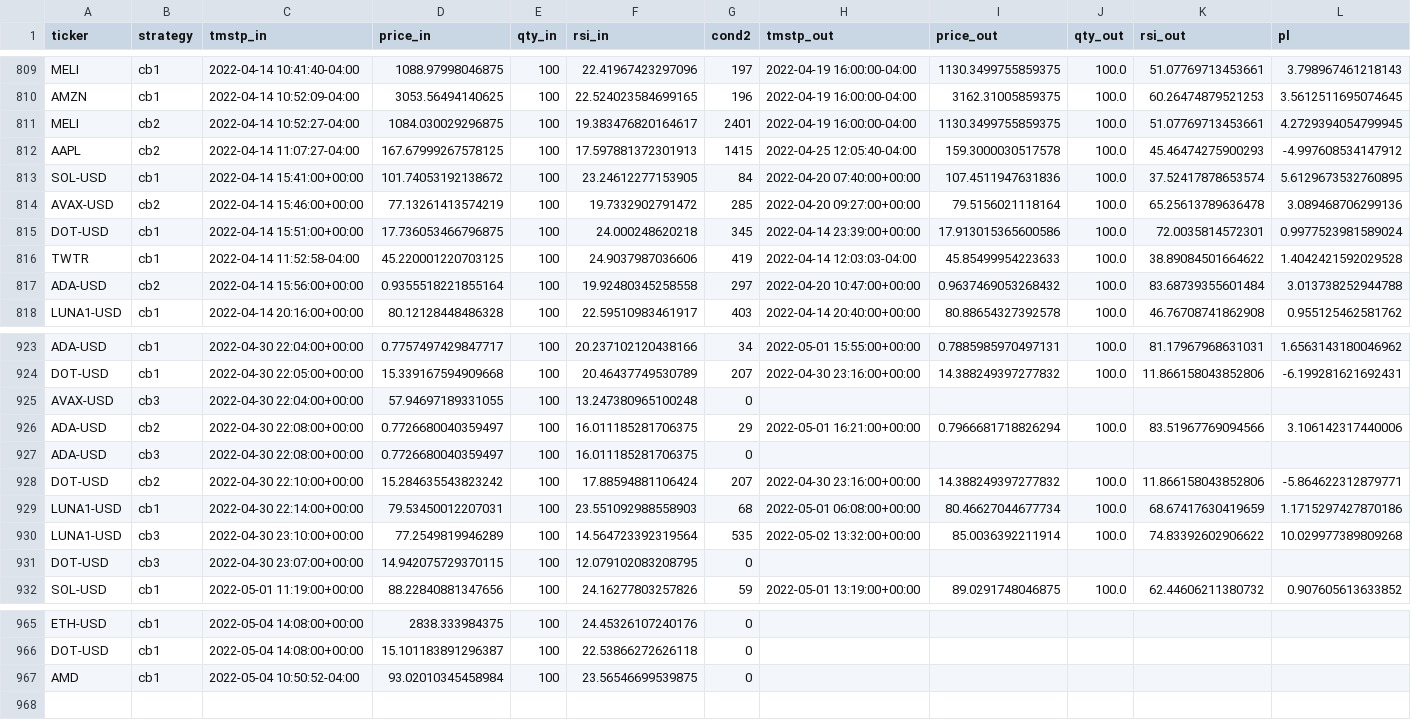
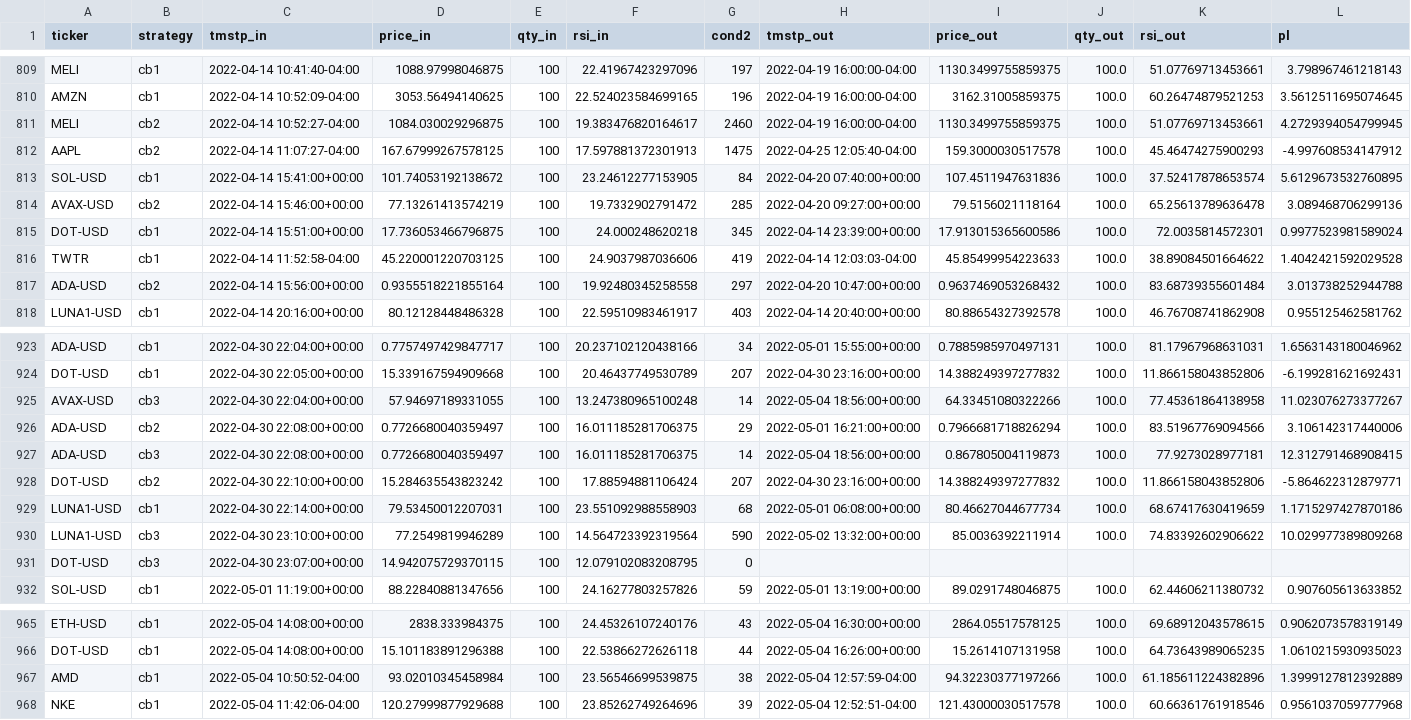
Before and after one commit to sjuanandres0/Chewbacca, a CSV file: tds.csv, drawn as a sheet; only a part is shown, gaps mark what is left out; the diff covers the shown part only; the diff names each change by its address in the sheet, - before the commit and + after, or states it on an @@ line.

```diff
--- a/tds.csv
+++ b/tds.csv
-G811 (cond2): 2401
+G811 (cond2): 2460
-G812 (cond2): 1415
+G812 (cond2): 1475
-G925 (cond2): 0
+G925 (cond2): 14
-H925 (tmstp_out): (empty)
+H925 (tmstp_out): 2022-05-04 18:56:00+00:00
-I925 (price_out): (empty)
+I925 (price_out): 64.33451080322266
-J925 (qty_out): (empty)
+J925 (qty_out): 100.0
-K925 (rsi_out): (empty)
+K925 (rsi_out): 77.45361864138958
-L925 (pl): (empty)
+L925 (pl): 11.023076273377267
-G927 (cond2): 0
+G927 (cond2): 14
-H927 (tmstp_out): (empty)
+H927 (tmstp_out): 2022-05-04 18:56:00+00:00
-I927 (price_out): (empty)
+I927 (price_out): 0.867805004119873
-J927 (qty_out): (empty)
+J927 (qty_out): 100.0
-K927 (rsi_out): (empty)
+K927 (rsi_out): 77.9273028977181
-L927 (pl): (empty)
+L927 (pl): 12.312791468908415
-G930 (cond2): 535
+G930 (cond2): 590
-G965 (cond2): 0
+G965 (cond2): 43
-H965 (tmstp_out): (empty)
+H965 (tmstp_out): 2022-05-04 16:30:00+00:00
-I965 (price_out): (empty)
+I965 (price_out): 2864.05517578125
-J965:J967 (qty_out): (empty)
+J965:J967 (qty_out): 100.0
-K965 (rsi_out): (empty)
+K965 (rsi_out): 69.68912043578615
-L965 (pl): (empty)
+L965 (pl): 0.9062073578319149
-D966 (price_in): 15.101183891296387
+D966 (price_in): 15.101183891296388
-G966 (cond2): 0
+G966 (cond2): 44
-H966 (tmstp_out): (empty)
+H966 (tmstp_out): 2022-05-04 16:26:00+00:00
-I966 (price_out): (empty)
+I966 (price_out): 15.2614107131958
-K966 (rsi_out): (empty)
+K966 (rsi_out): 64.73643989065235
-L966 (pl): (empty)
+L966 (pl): 1.0610215930935023
-G967 (cond2): 0
+G967 (cond2): 38
-H967 (tmstp_out): (empty)
+H967 (tmstp_out): 2022-05-04 12:57:59-04:00
-I967 (price_out): (empty)
+I967 (price_out): 94.32230377197266
-K967 (rsi_out): (empty)
+K967 (rsi_out): 61.185611224382896
-L967 (pl): (empty)
+L967 (pl): 1.3999127812392889
+row 968: NKE | cb1 | 2022-05-04 11:42:06-04:00 | 120.27999877929688 | 100 | 23.85262749264696 | 39 | 2022-05-04 12:52:51-04:00 | 121.43000030517578 | 100.0 | 60.66361761918546 | 0.9561037059777968
```
Also changed, not shown: 46 edited cells elsewhere in this file.
